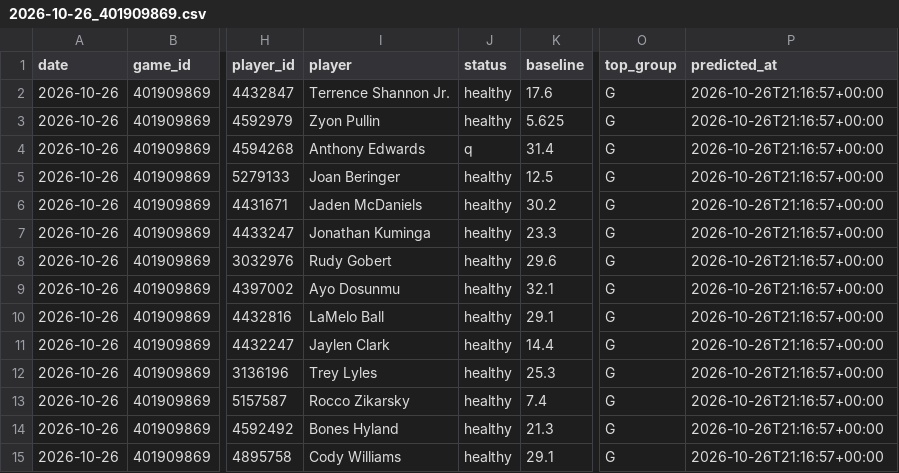
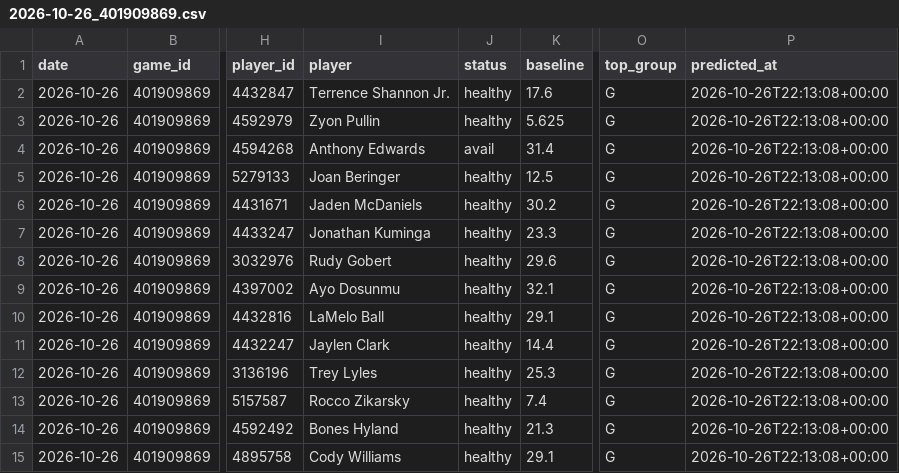
Before and after one commit to lukemaass-hub/nba-board, a CSV file: backtest/live/predictions/2026-10-26_401909869.csv, drawn as a sheet; only a part is shown, gaps mark what is left out; the diff names each change by its address in the sheet, - before the commit and + after, or states it on an @@ line.

```diff
--- a/backtest/live/predictions/2026-10-26_401909869.csv
+++ b/backtest/live/predictions/2026-10-26_401909869.csv
-P2:P15 (predicted_at): 2026-10-26T21:16:57+00:00
+P2:P15 (predicted_at): 2026-10-26T22:13:08+00:00
-J4 (status): q
+J4 (status): avail
```
Also changed, not shown: backtest/live/predictions/2026-10-26_401909868.csv, 5 other files.
